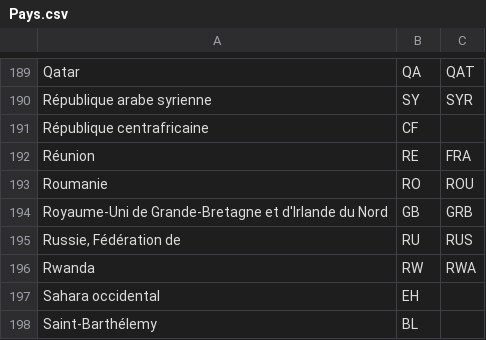
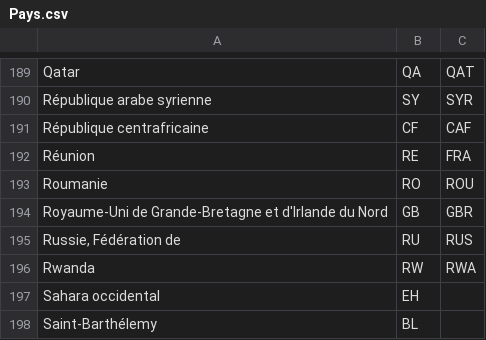
Before and after one commit to pbellot/HALPublications, a CSV file: Pays.csv, drawn as a sheet; only a part is shown, gaps mark what is left out.

```diff
--- a/Pays.csv
+++ b/Pays.csv
@@ -190,6 +190,6 @@ Qatar;QA;QAT
 République arabe syrienne;SY;SYR
-République centrafricaine;CF;
+République centrafricaine;CF;CAF
 Réunion;RE;FRA
 Roumanie;RO;ROU
-Royaume-Uni de Grande-Bretagne et d'Irlande du Nord;GB;GRB
+Royaume-Uni de Grande-Bretagne et d'Irlande du Nord;GB;GBR
 Russie, Fédération de;RU;RUS
```
Also changed, not shown: 4 other files.
